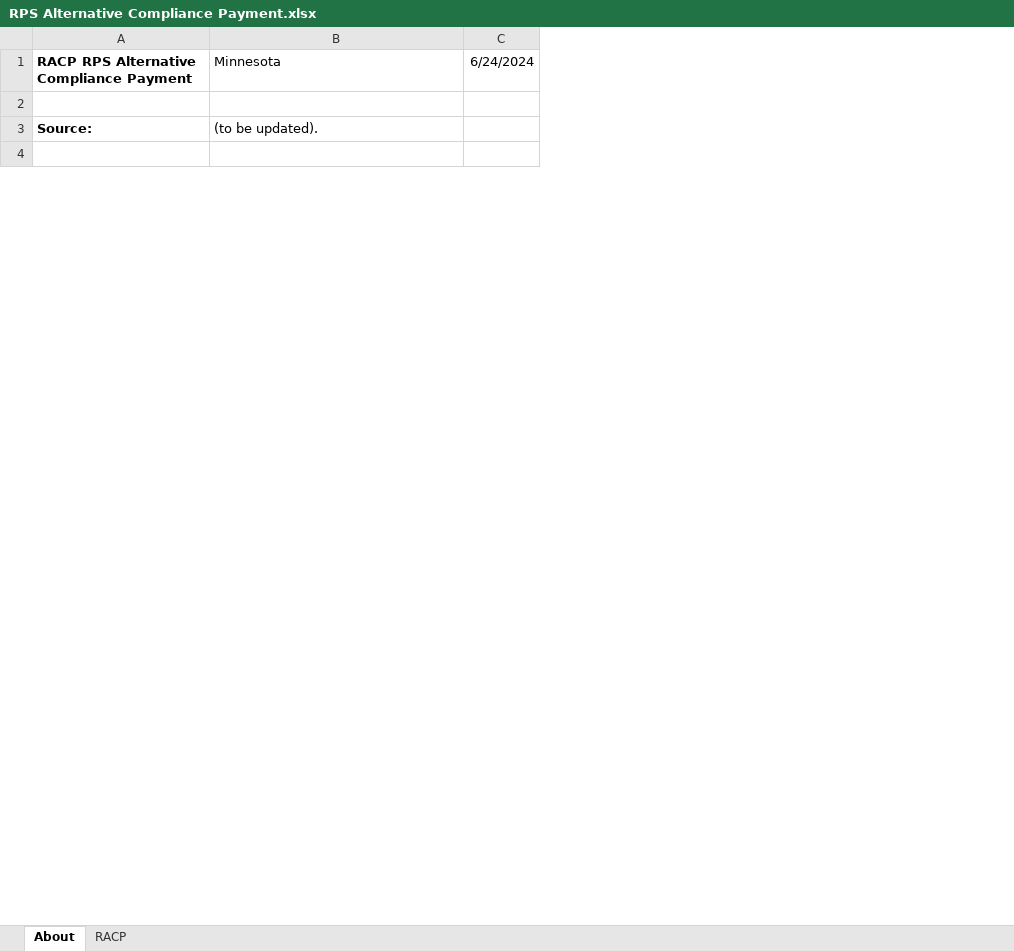
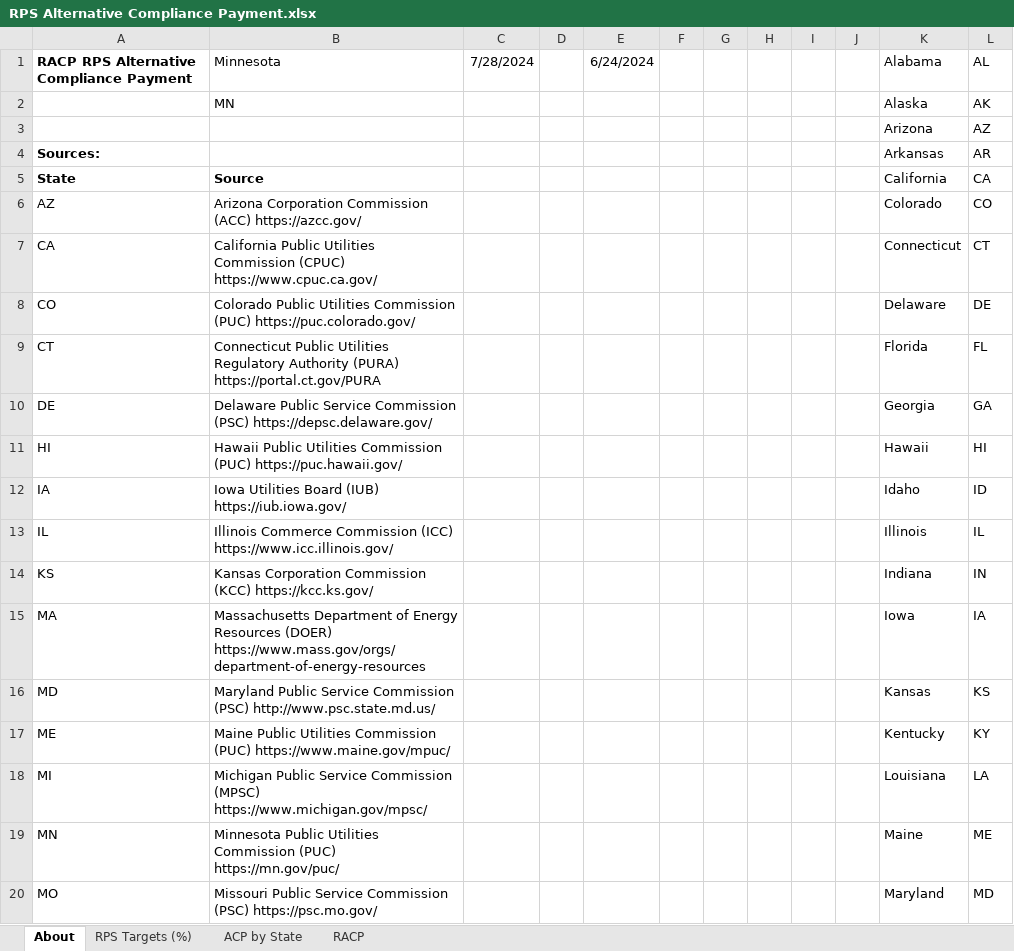
Before and after one commit to EnergyInnovation/eps-minnesota, an Excel workbook: InputData/ctrl-settings/RACP/RPS Alternative Compliance Payment.xlsx, sheet About, drawn as a sheet; only a part is shown; values as stored, in another font and other column widths than the file's, no borders; conditional formats not drawn; removed rows and columns are numbered as before the commit, all else as after; the diff covers the shown part only; the diff names each change by its address in the sheet, - before the commit and + after, or states it on an @@ line.

```diff
--- a/InputData/ctrl-settings/RACP/RPS Alternative Compliance Payment.xlsx (sheet About)
+++ b/InputData/ctrl-settings/RACP/RPS Alternative Compliance Payment.xlsx (sheet About)
+sheet tab: RPS Targets (%)
+sheet tab: ACP by State
+column C (7/28/2024), empty
+column D, empty
+column F, empty
+column G, empty
+column H, empty
+column I, empty
+column J, empty
+column K (Alabama), rows 3-4: Arizona | Arkansas
+column L (AL), rows 3-4: AZ | AR
+row 2:  | MN |  |  |  |  |  |  |  |  | Alaska | AK
-row 3: (empty)
+row 3:  |  |  |  |  |  |  |  |  |  | Arizona | AZ
-row 3: Source: | (to be updated).
-row 4: (empty)
+row 4: Sources: |  |  |  |  |  |  |  |  |  | Arkansas | AR
+row 5: State | Source |  |  |  |  |  |  |  |  | California | CA
+row 6: AZ | Arizona Corporation Commission (ACC) https://azcc.gov/ |  |  |  |  |  |  |  |  | Colorado | CO
+row 7: CA | California Public Utilities Commission (CPUC) https://www.cpuc.ca.gov/ |  |  |  |  |  |  |  |  | Connecticut | CT
+row 8: CO | Colorado Public Utilities Commission (PUC) https://puc.colorado.gov/ |  |  |  |  |  |  |  |  | Delaware | DE
+row 9: CT | Connecticut Public Utilities Regulatory Authority (PURA) https://portal.ct.gov/PURA |  |  |  |  |  |  |  |  | Florida | FL
+row 10: DE | Delaware Public Service Commission (PSC) https://depsc.delaware.gov/ |  |  |  |  |  |  |  |  | Georgia | GA
+row 11: HI | Hawaii Public Utilities Commission (PUC) https://puc.hawaii.gov/ |  |  |  |  |  |  |  |  | Hawaii | HI
+row 12: IA | Iowa Utilities Board (IUB) https://iub.iowa.gov/ |  |  |  |  |  |  |  |  | Idaho | ID
+row 13: IL | Illinois Commerce Commission (ICC) https://www.icc.illinois.gov/ |  |  |  |  |  |  |  |  | Illinois | IL
+row 14: KS | Kansas Corporation Commission (KCC) https://kcc.ks.gov/ |  |  |  |  |  |  |  |  | Indiana | IN
+row 15: MA | Massachusetts Department of Energy Resources (DOER) https://www.mass.gov/orgs/department-of-energy-resources |  |  |  |  |  |  |  |  | Iowa | IA
+row 16: MD | Maryland Public Service Commission (PSC) http://www.psc.state.md.us/ |  |  |  |  |  |  |  |  | Kansas | KS
+row 17: ME | Maine Public Utilities Commission (PUC) https://www.maine.gov/mpuc/ |  |  |  |  |  |  |  |  | Kentucky | KY
+row 18: MI | Michigan Public Service Commission (MPSC) https://www.michigan.gov/mpsc/ |  |  |  |  |  |  |  |  | Louisiana | LA
+row 19: MN | Minnesota Public Utilities Commission (PUC) https://mn.gov/puc/ |  |  |  |  |  |  |  |  | Maine | ME
+row 20: MO | Missouri Public Service Commission (PSC) https://psc.mo.gov/ |  |  |  |  |  |  |  |  | Maryland | MD
```
Also changed, not shown: 33 added rows and 4 edited cells elsewhere in this sheet, sheet RACP, charts or pictures, InputData/elec/CDRDfRCP/Cln Dsptchble Rsrc Dmnd for Rlbty Curve Param.xlsx, InputData/elec/HOC/HOC Hydro Opportunity Costs.xlsx, 23 other files.
